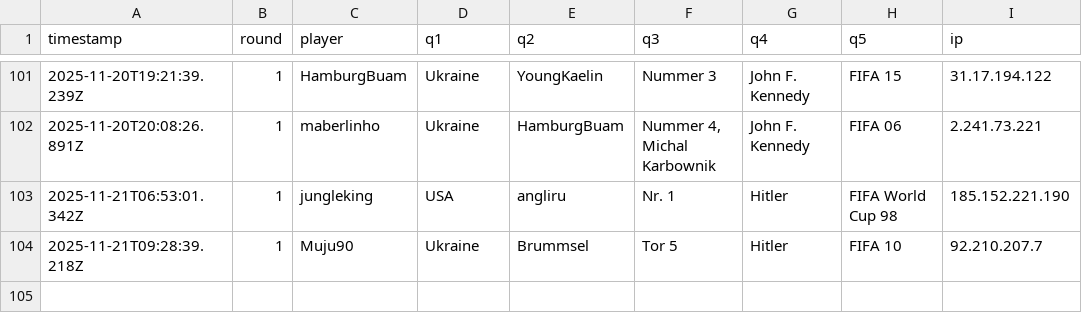
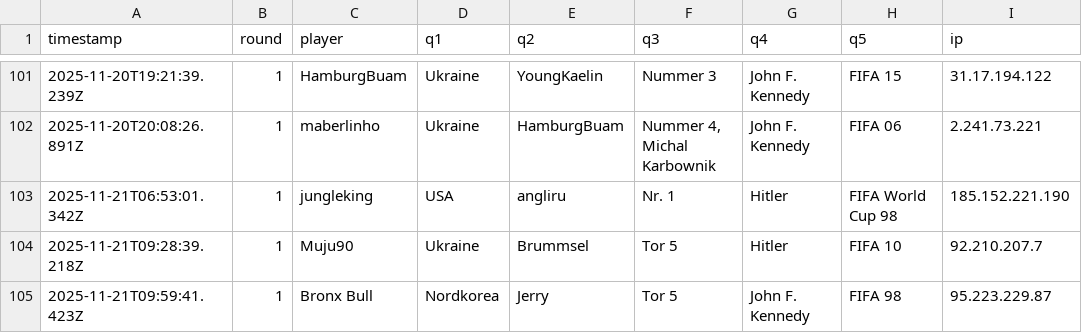
Before and after one commit to Mart-041/Im-with-stupid, a CSV file: data/responses.csv, drawn as a sheet; only a part is shown, gaps mark what is left out; the diff names each change by its address in the sheet, - before the commit and + after, or states it on an @@ line.

Commit message:
add response Bronx Bull @ 2025-11-21T09:59:41.423Z

```diff
--- a/data/responses.csv
+++ b/data/responses.csv
+row 105: 2025-11-21T09:59:41.423Z | 1 | Bronx Bull | Nordkorea | Jerry | Tor 5 | John F. Kennedy | FIFA 98 | 95.223.229.87
```
